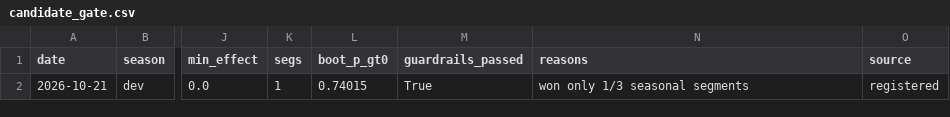
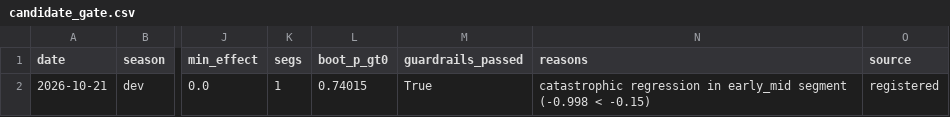
Before and after one commit to JubileeZ/fpl-jubilee-ascent, a CSV file: docs/research/ml-component-champion-blueprint/candidate_gate.csv, drawn as a sheet; only a part is shown, gaps mark what is left out; the diff names each change by its address in the sheet, - before the commit and + after, or states it on an @@ line.

```diff
--- a/docs/research/ml-component-champion-blueprint/candidate_gate.csv
+++ b/docs/research/ml-component-champion-blueprint/candidate_gate.csv
-N2 (reasons): won only 1/3 seasonal segments
+N2 (reasons): catastrophic regression in early_mid segment (-0.998 < -0.15)
```
Also changed, not shown: docs/research/candidate-ledger/candidate_ledger.csv, 11 other files.
